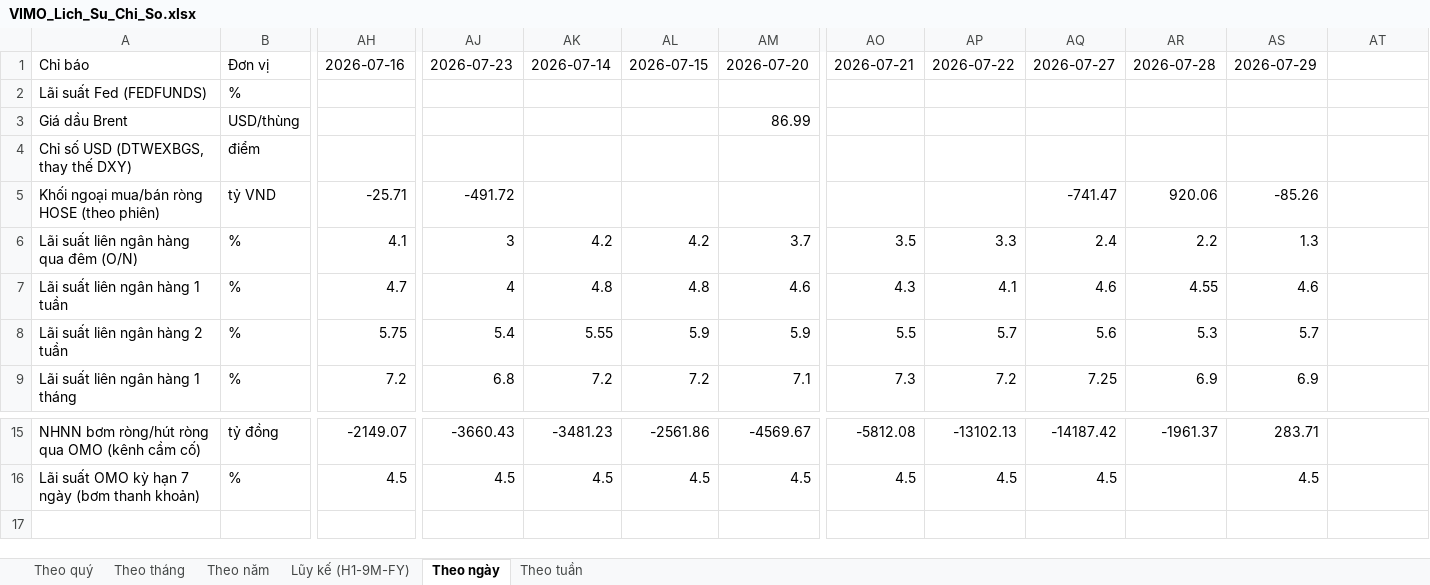
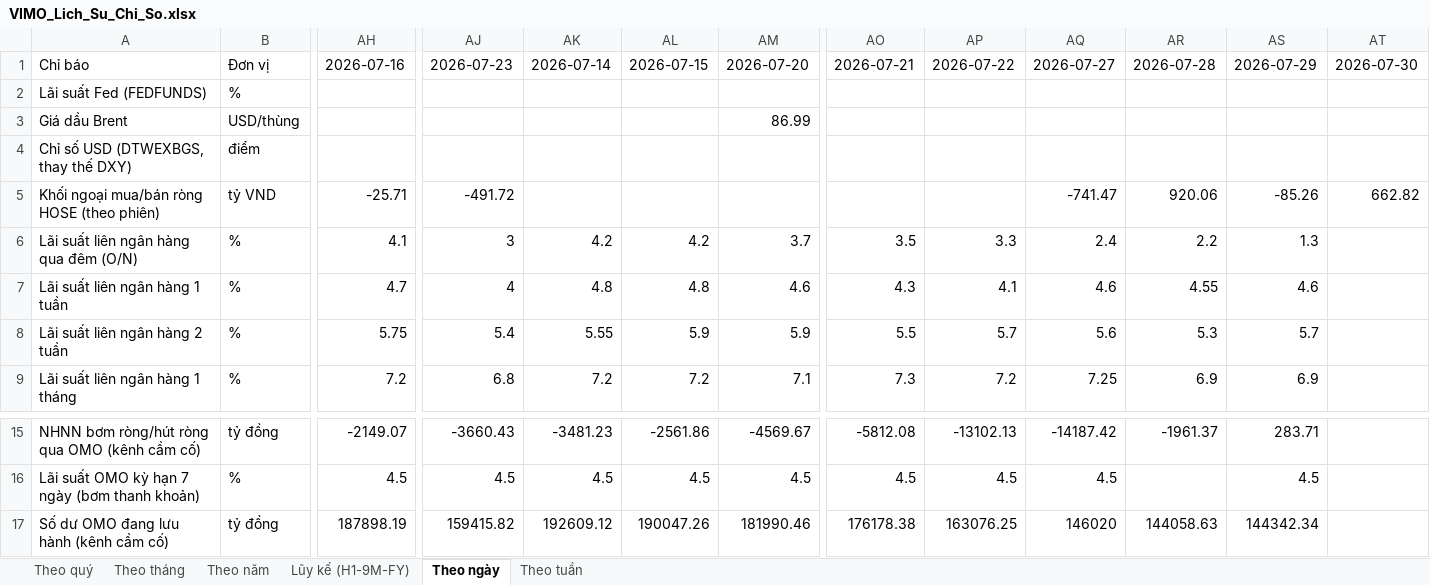
Before and after one commit to Truongutc/Phan-tich-FA, an Excel workbook: Bao cao/VIMO/VIMO_Lich_Su_Chi_So.xlsx, sheet Theo ngày, drawn as a sheet; only a part is shown, gaps mark what is left out; values as stored, in another font and other column widths than the file's, no borders; rows hold the shown columns only; the diff names each change by its address in the sheet, - before the commit and + after, or states it on an @@ line.

Commit message:
Vimo: them so du OMO luu hanh (omo_outstanding_balance) tu ban tin VIRA, fix bug append VIRA lam sai thu tu period khi lap khoang trong
- omo_outstanding_balance moi: TON KHO thanh khoan NHNN dang luu hanh qua kenh cam co (khac
  omo_net_operation la DONG CHAY rong/ngay) - user 2026-07-30 chi ra ban tin VIRA co san so nay.
  Backfill 12 diem tu ban tin da co (08/07-29/07), giam dan 217,617 -> 144,342 ty dong, khop huong
  voi omo_net_operation da co (da so ngay hut rong)
- Fix bug goc: _append_point() chi noi vao CUOI series, nhung fetch_vira_bulletin() quet lui 10
  ngay MOI LAN chay co the lap duoc 1 ngay CU HON diem da luu (ban tin ra tre) - diem lap tre do
  bi noi SAI VI TRI (sau cac ngay moi hon) neu khong sort lai. Them buoc sort lai theo period cho
  moi key VIRA vua duoc ghi them trong lan chay do. Da fix luon thu tu sai san co cua
  omo_outstanding_balance (07-29 dung truoc 07-28 do loi nay khi lap khoang trong)

```diff
--- a/Bao cao/VIMO/VIMO_Lich_Su_Chi_So.xlsx (sheet Theo ngày)
+++ b/Bao cao/VIMO/VIMO_Lich_Su_Chi_So.xlsx (sheet Theo ngày)
-AT1: (empty)
+AT1: 2026-07-30
-AT5: (empty)
+AT5: 662.82
+row 17: Số dư OMO đang lưu hành (kênh cầm cố) | tỷ đồng | 187898.19 | 159415.82 | 192609.12 | 190047.26 | 181990.46 | 176178.38 | 163076.25 | 146020 | 144058.63 | 144342.34
```
Also changed, not shown: sheet Theo tháng, sheet Theo tuần, 5 other files.
